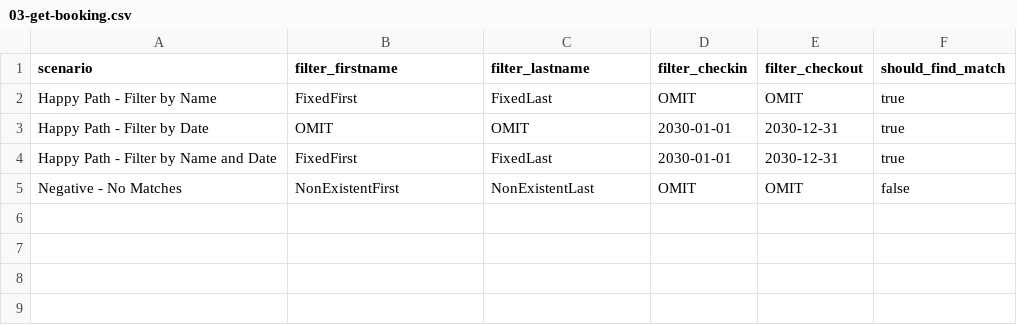
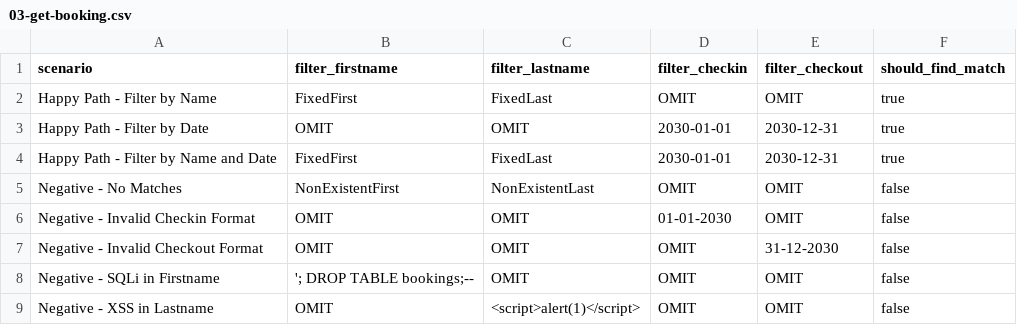
Before and after one commit to TarmuHu/restful-booker-api-testing, a CSV file: 03-get-booking.csv, drawn as a sheet.

```diff
--- a/03-get-booking.csv
+++ b/03-get-booking.csv
@@ -5 +5,5 @@ Happy Path - Filter by Name and Date,FixedFirst,FixedLast,2030-01-01,2030-12-31,
 Negative - No Matches,NonExistentFirst,NonExistentLast,OMIT,OMIT,false
+Negative - Invalid Checkin Format,OMIT,OMIT,01-01-2030,OMIT,false
+Negative - Invalid Checkout Format,OMIT,OMIT,OMIT,31-12-2030,false
+Negative - SQLi in Firstname,'; DROP TABLE bookings;--,OMIT,OMIT,OMIT,false
+Negative - XSS in Lastname,OMIT,<script>alert(1)</script>,OMIT,OMIT,false
```
Also changed, not shown: 01-post-auth.csv, 02-post-booking.csv, 5 other files.
